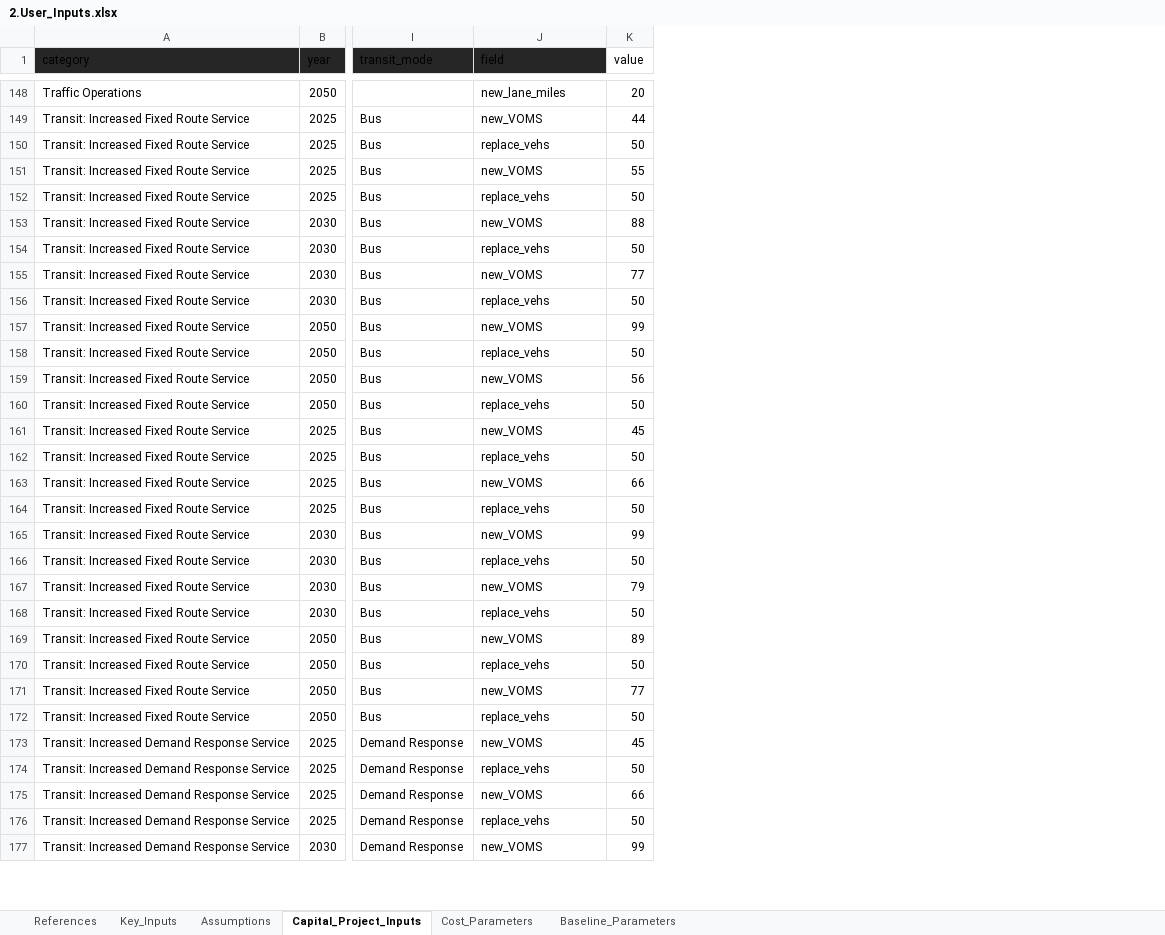
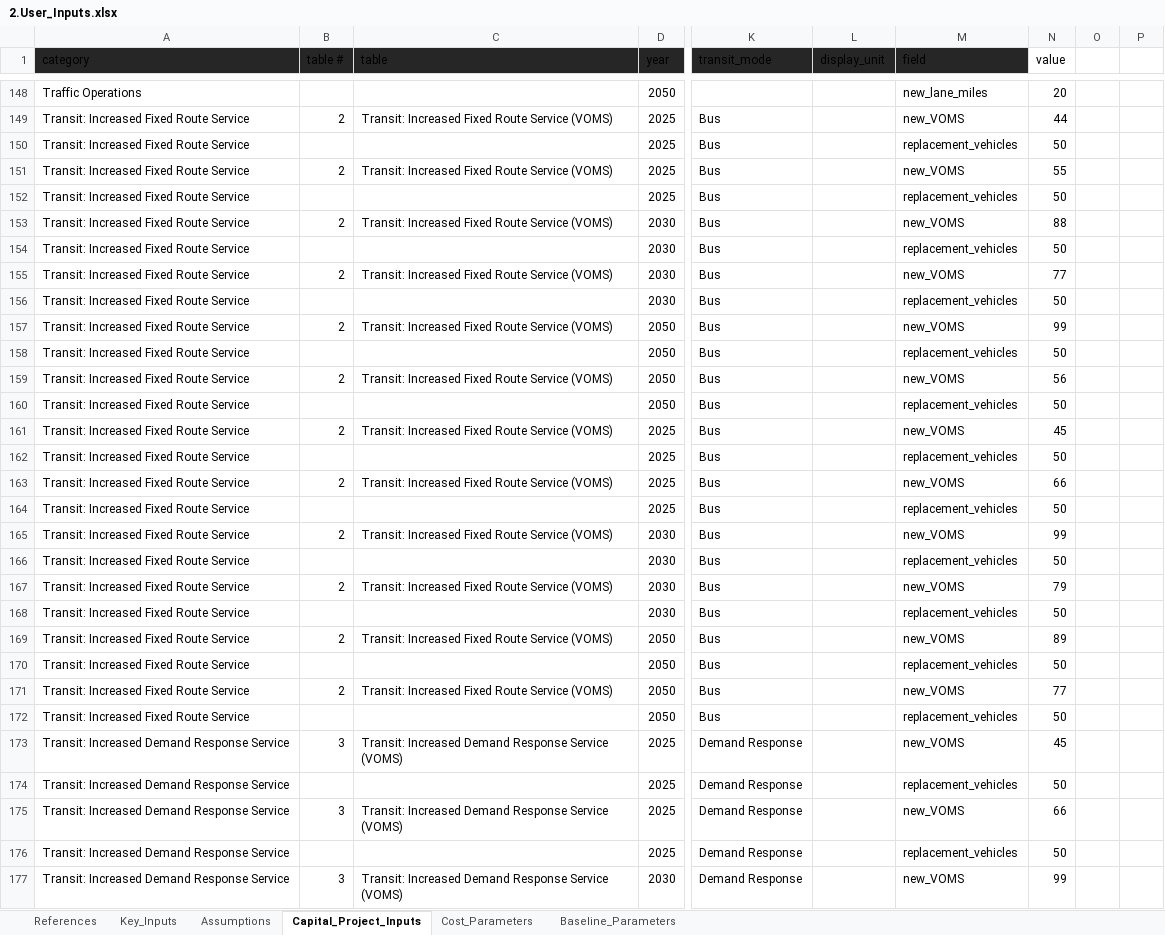
Before and after one commit to camsys/TEACART, an Excel workbook: 2.User_Inputs.xlsx, sheet Capital_Project_Inputs, drawn as a sheet; only a part is shown, gaps mark what is left out; values as stored, in another font and other column widths than the file's, no borders; table styles not drawn; addresses are those after the commit; the diff covers the shown part only; the diff names each change by its address in the sheet, - before the commit and + after, or states it on an @@ line.

Commit message:
some tweaks to the user inputs table, changing source function

```diff
--- a/2.User_Inputs.xlsx (sheet Capital_Project_Inputs)
+++ b/2.User_Inputs.xlsx (sheet Capital_Project_Inputs)
+column B (table #), rows 149-177: 2 |  | 2 |  | 2 |  | 2 |  | 2 |  | 2 |  | 2 |  | 2 |  | 2 |  | 2 |  | 2 |  | 2 |  | 3 |  | 3 |  | 3
+column C (table), rows 149-177: Transit: Increased Fixed Route Service (VOMS) |  | Transit: Increased Fixed Route Service (VOMS) |  | Transit: Increased Fixed Route Service (VOMS) |  | Transit: Increased Fixed Route Service (VOMS) |  | Transit: Increased Fixed Route Service (VOMS) |  | Transit: Increased Fixed Route Service (VOMS) |  | Transit: Increased Fixed Route Service (VOMS) |  | Transit: Increased Fixed Route Service (VOMS) |  | Transit: Increased Fixed Route Service (VOMS) |  | Transit: Increased Fixed Route Service (VOMS) |  | Transit: Increased Fixed Route Service (VOMS) |  | Transit: Increased Fixed Route Service (VOMS) |  | Transit: Increased Demand Response Service (VOMS) |  | Transit: Increased Demand Response Service (VOMS) |  | Transit: Increased Demand Response Service (VOMS)
+column L (display_unit), empty
+column O, empty
+column P, empty
-M150 (field): replace_vehs
+M150 (field): replacement_vehicles
-M152 (field): replace_vehs
+M152 (field): replacement_vehicles
-M154 (field): replace_vehs
+M154 (field): replacement_vehicles
-M156 (field): replace_vehs
+M156 (field): replacement_vehicles
-M158 (field): replace_vehs
+M158 (field): replacement_vehicles
-M160 (field): replace_vehs
+M160 (field): replacement_vehicles
-M162 (field): replace_vehs
+M162 (field): replacement_vehicles
-M164 (field): replace_vehs
+M164 (field): replacement_vehicles
-M166 (field): replace_vehs
+M166 (field): replacement_vehicles
-M168 (field): replace_vehs
+M168 (field): replacement_vehicles
-M170 (field): replace_vehs
+M170 (field): replacement_vehicles
-M172 (field): replace_vehs
+M172 (field): replacement_vehicles
-M174 (field): replace_vehs
+M174 (field): replacement_vehicles
-M176 (field): replace_vehs
+M176 (field): replacement_vehicles
```
Also changed, not shown: 28 edited cells elsewhere in this sheet, 1 other file.
